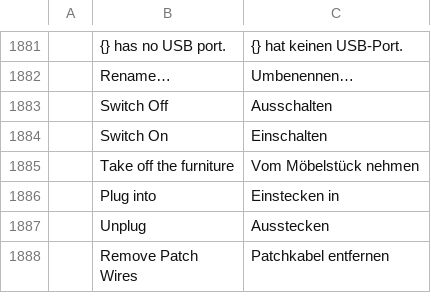
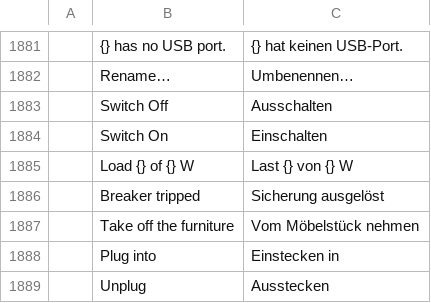
Before and after one commit to ayozetr/netlabcraft, a TSV file: locales/de/netlabcraft.tsv, drawn as a sheet; only a part is shown, gaps mark what is left out; the shorter side is filled out with more unchanged rows; the diff names each change by its address in the sheet, - before the commit and + after, or states it on an @@ line.

```diff
--- a/locales/de/netlabcraft.tsv
+++ b/locales/de/netlabcraft.tsv
+row 1885:  | Load {} of {} W | Last {} von {} W
+row 1886:  | Breaker tripped | Sicherung ausgelöst
```
Also changed, not shown: locales/es/netlabcraft.tsv, locales/fr/netlabcraft.tsv, 15 other files.
